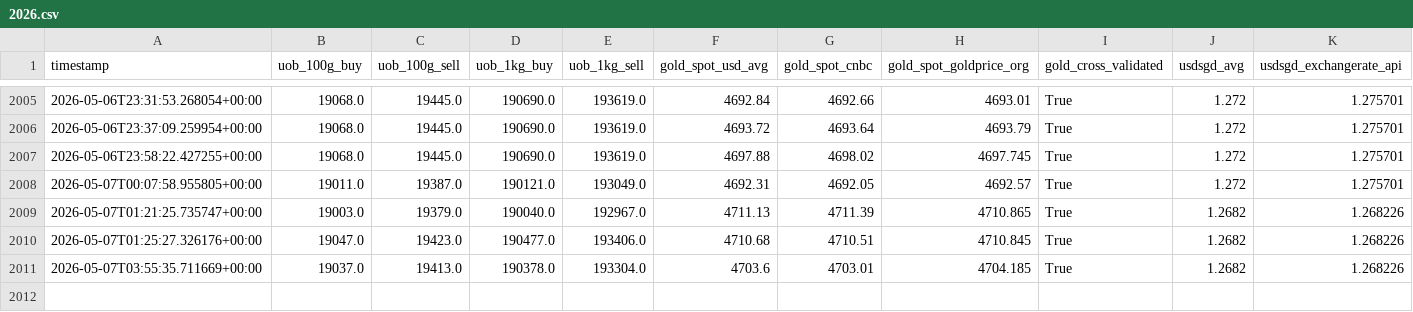
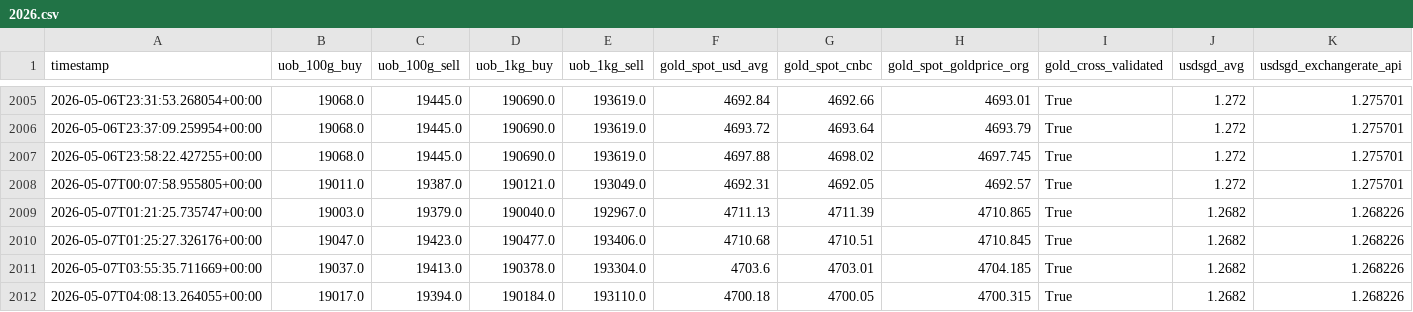
Before and after one commit to BBJcaptain/keju2, a CSV file: data/2026.csv, drawn as a sheet; only a part is shown, gaps mark what is left out; rows hold the shown columns only; the diff names each change by its address in the sheet, - before the commit and + after, or states it on an @@ line.

```diff
--- a/data/2026.csv
+++ b/data/2026.csv
+row 2012: 2026-05-07T04:08:13.264055+00:00 | 19017.0 | 19394.0 | 190184.0 | 193110.0 | 4700.18 | 4700.05 | 4700.315 | True | 1.2682 | 1.268226
```
Also changed, not shown: data/2026-05.csv, 2 other files.
